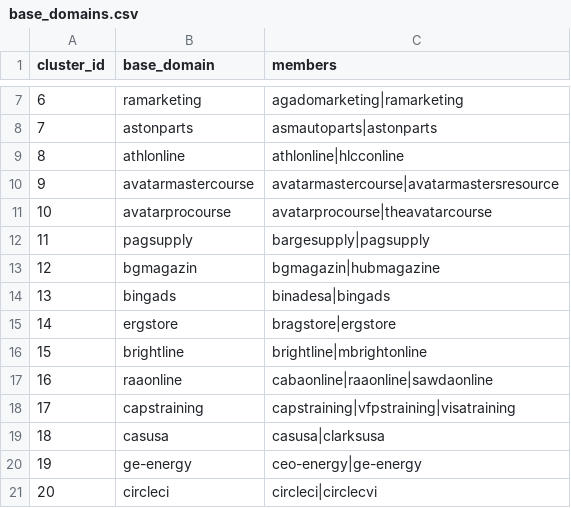
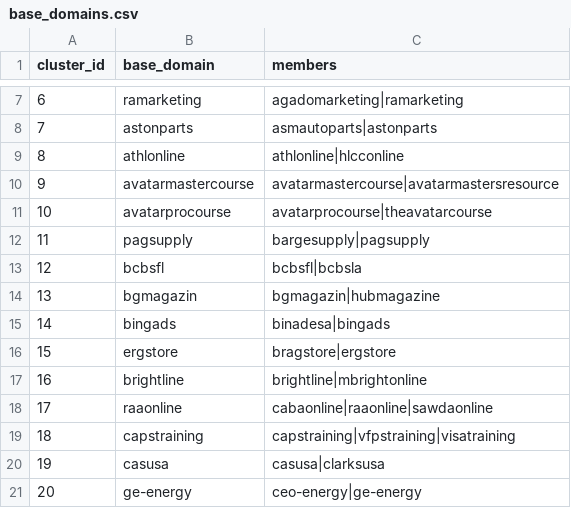
Before and after one commit to Ghostalex07/phishing-domain-detection, a CSV file: data/base_domains.csv, drawn as a sheet; only a part is shown, gaps mark what is left out; the shorter side is filled out with more unchanged rows; addresses are those after the commit; the diff names each change by its address in the sheet, - before the commit and + after, or states it on an @@ line.

```diff
--- a/data/base_domains.csv
+++ b/data/base_domains.csv
+row 13: 12 | bcbsfl | bcbsfl|bcbsla
@@ column A (cluster_id) renumbered from row 14 down @@
```
Also changed, not shown: data/domains_clean.csv, data/similar_pairs.csv, 6 other files.
